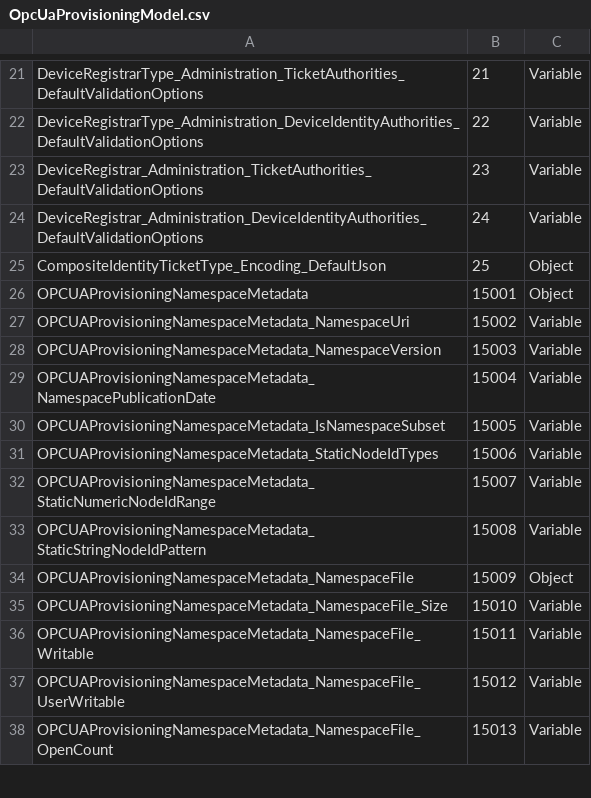
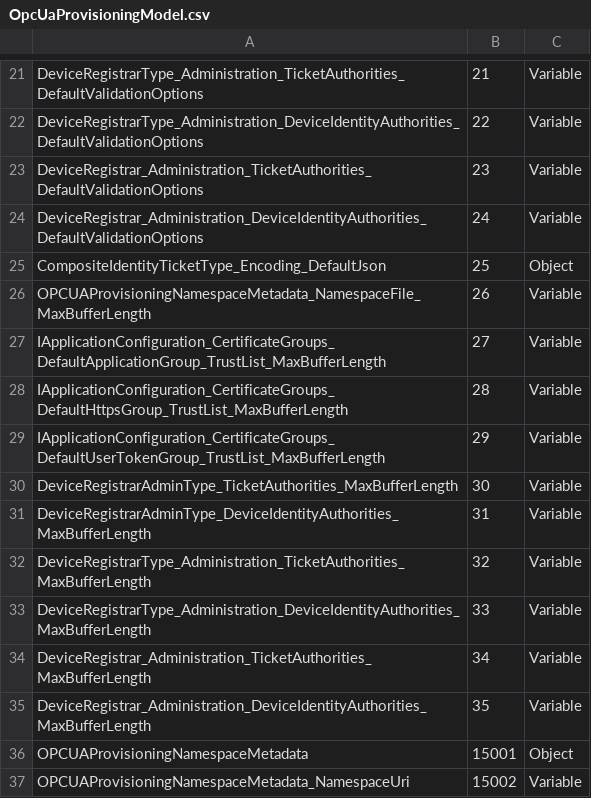
Before and after one commit to OPCFoundation/UA-ModelCompiler, a CSV file: ModelCompiler/CSVs/OpcUaProvisioningModel.csv, drawn as a sheet; only a part is shown, gaps mark what is left out; the shorter side is filled out with more unchanged rows.

```diff
--- a/ModelCompiler/CSVs/OpcUaProvisioningModel.csv
+++ b/ModelCompiler/CSVs/OpcUaProvisioningModel.csv
@@ -25,2 +25,12 @@ DeviceRegistrar_Administration_DeviceIdentityAuthorities_DefaultValidationOption
 CompositeIdentityTicketType_Encoding_DefaultJson,25,Object
+OPCUAProvisioningNamespaceMetadata_NamespaceFile_MaxBufferLength,26,Variable
+IApplicationConfiguration_CertificateGroups_DefaultApplicationGroup_TrustList_MaxBufferLength,27,Variable
+IApplicationConfiguration_CertificateGroups_DefaultHttpsGroup_TrustList_MaxBufferLength,28,Variable
+IApplicationConfiguration_CertificateGroups_DefaultUserTokenGroup_TrustList_MaxBufferLength,29,Variable
+DeviceRegistrarAdminType_TicketAuthorities_MaxBufferLength,30,Variable
+DeviceRegistrarAdminType_DeviceIdentityAuthorities_MaxBufferLength,31,Variable
+DeviceRegistrarType_Administration_TicketAuthorities_MaxBufferLength,32,Variable
+DeviceRegistrarType_Administration_DeviceIdentityAuthorities_MaxBufferLength,33,Variable
+DeviceRegistrar_Administration_TicketAuthorities_MaxBufferLength,34,Variable
+DeviceRegistrar_Administration_DeviceIdentityAuthorities_MaxBufferLength,35,Variable
 OPCUAProvisioningNamespaceMetadata,15001,Object
```
Also changed, not shown: ModelCompiler/CSVs/OpcUaDiModel.csv, ModelCompiler/CSVs/OpcUaGdsModel.csv, 22 other files.
